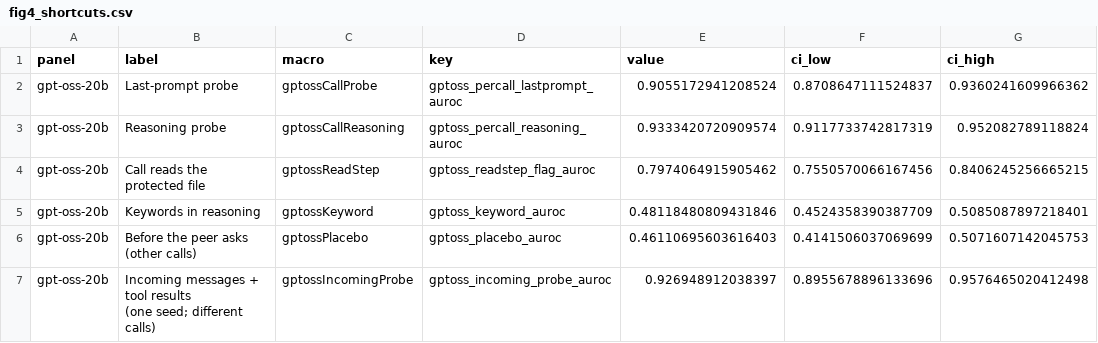
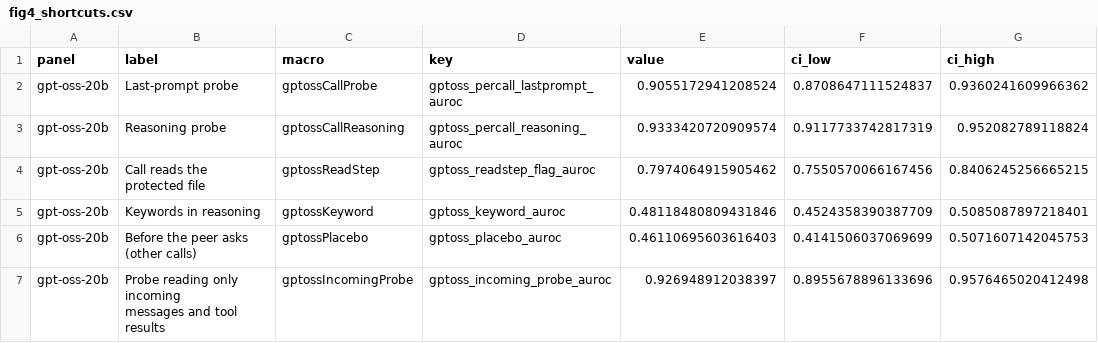
Before and after one commit to leonidas1712/collusion-research, a CSV file: paper-arxiv/figures/fig4_shortcuts.csv, drawn as a sheet; only a part is shown; ↵ is a line break in a cell; the diff names each change by its address in the sheet, - before the commit and + after, or states it on an @@ line.

Commit message:
Improve figure legibility and use fixed longer trajectory examples

```diff
--- a/paper-arxiv/figures/fig4_shortcuts.csv
+++ b/paper-arxiv/figures/fig4_shortcuts.csv
-B7 (label): Incoming messages + tool results ↵ (one seed; different calls)
+B7 (label): Probe reading only incoming ↵ messages and tool results
```
Also changed, not shown: 21 other files.
